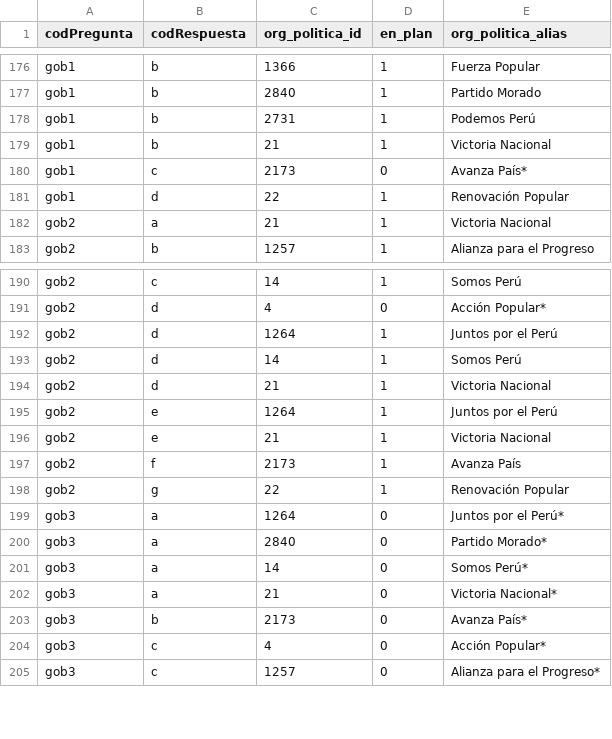
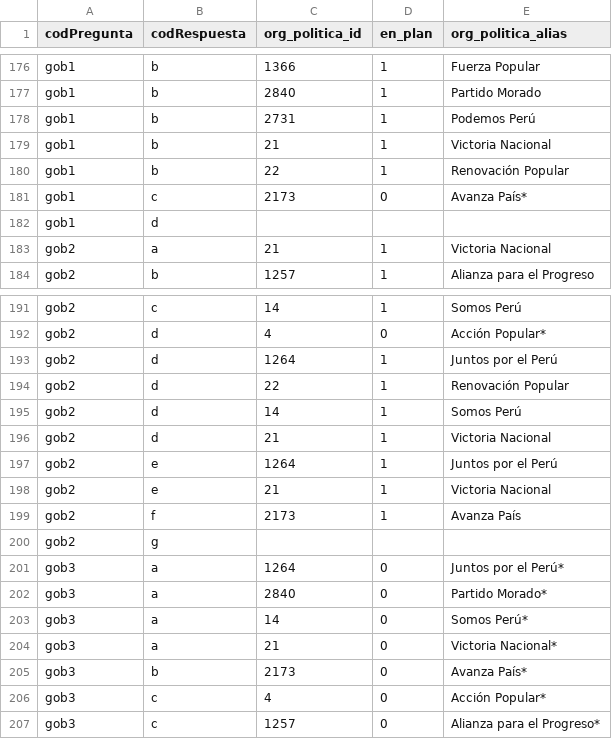
Before and after one commit to openpolitica/open-politica-backend, a CSV file: src/dbtools/partidos_x_respuesta.csv, drawn as a sheet; only a part is shown, gaps mark what is left out.

Commit message:
Update data according to original spreadsheet

```diff
--- a/src/dbtools/partidos_x_respuesta.csv
+++ b/src/dbtools/partidos_x_respuesta.csv
@@ -179,4 +179,5 @@ gob1,b,2731,1,Podemos Perú
 gob1,b,21,1,Victoria Nacional
+gob1,b,22,1,Renovación Popular
 gob1,c,2173,0,Avanza País*
-gob1,d,22,1,Renovación Popular
+gob1,d,,,
 gob2,a,21,1,Victoria Nacional
@@ -192,2 +193,3 @@ gob2,d,4,0,Acción Popular*
 gob2,d,1264,1,Juntos por el Perú
+gob2,d,22,1,Renovación Popular
 gob2,d,14,1,Somos Perú
@@ -197,3 +199,3 @@ gob2,e,21,1,Victoria Nacional
 gob2,f,2173,1,Avanza País
-gob2,g,22,1,Renovación Popular
+gob2,g,,,
 gob3,a,1264,0,Juntos por el Perú*
```
